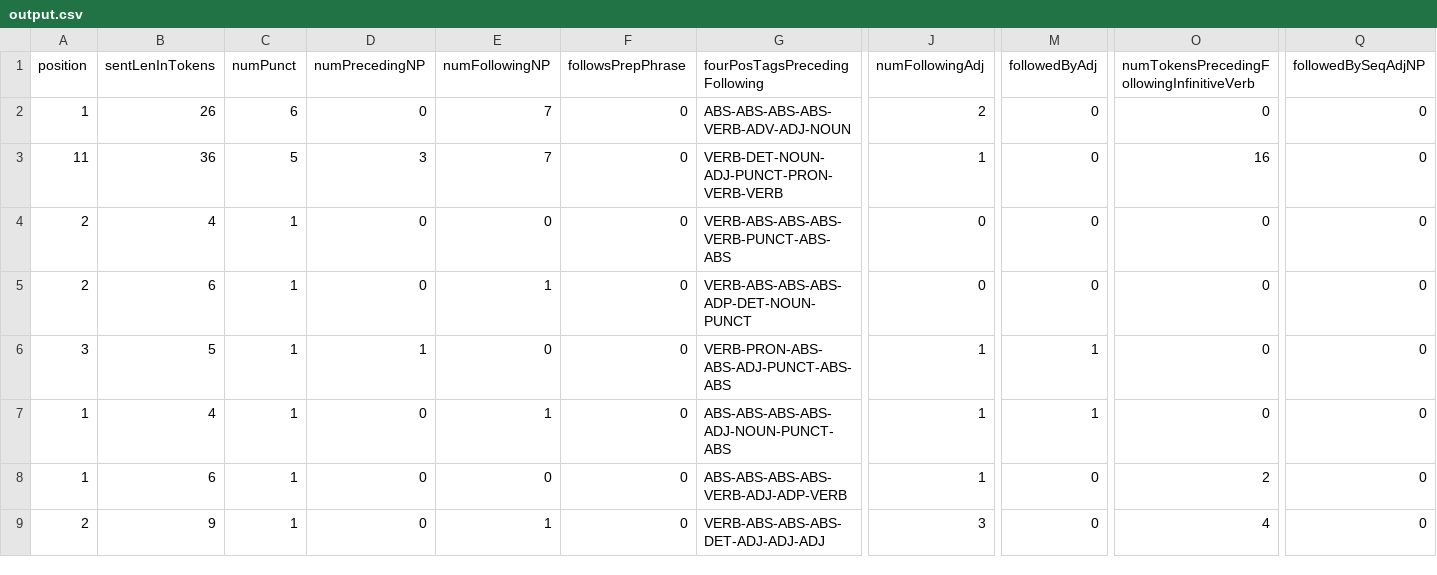
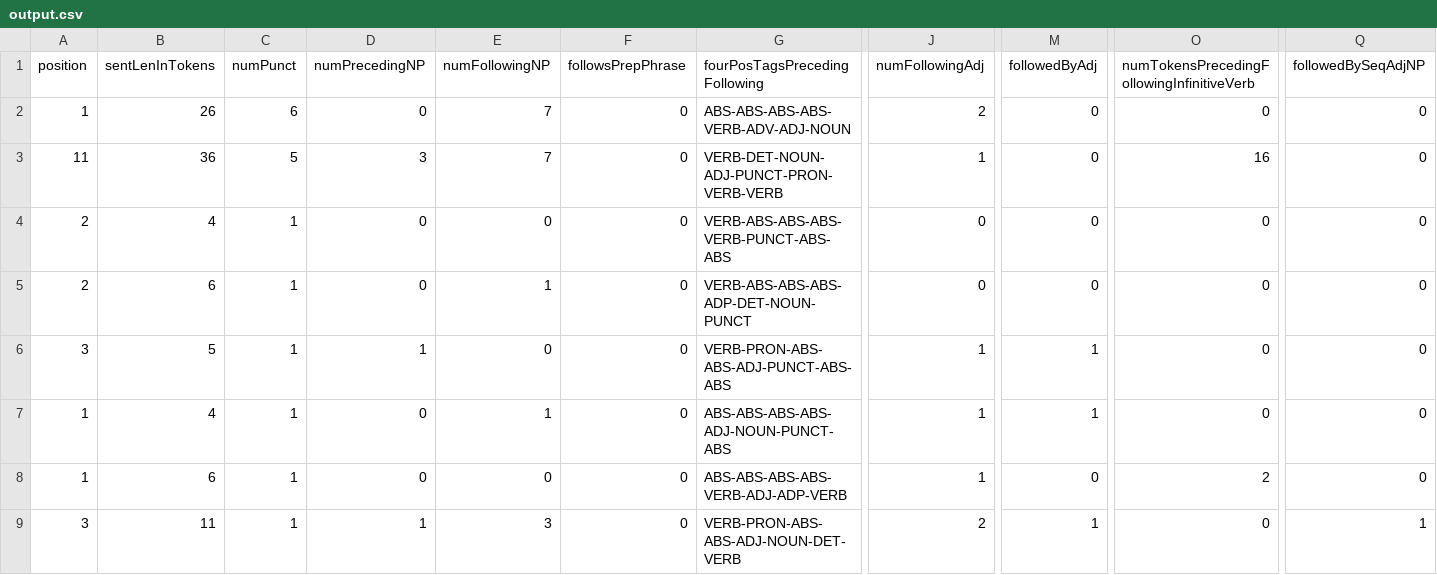
Before and after one commit to micophilip/feature-extractor, a CSV file: src/main/resources/input/output.csv, drawn as a sheet; only a part is shown, gaps mark what is left out; the diff names each change by its address in the sheet, - before the commit and + after, or states it on an @@ line.

```diff
--- a/src/main/resources/input/output.csv
+++ b/src/main/resources/input/output.csv
-A9 (position): 2
+A9 (position): 3
-B9 (sentLenInTokens): 9
+B9 (sentLenInTokens): 11
-D9 (numPrecedingNP): 0
+D9 (numPrecedingNP): 1
-E9 (numFollowingNP): 1
+E9 (numFollowingNP): 3
-G9 (fourPosTagsPrecedingFollowing): VERB-ABS-ABS-ABS-DET-ADJ-ADJ-ADJ
+G9 (fourPosTagsPrecedingFollowing): VERB-PRON-ABS-ABS-ADJ-NOUN-DET-VERB
-J9 (numFollowingAdj): 3
+J9 (numFollowingAdj): 2
-M9 (followedByAdj): 0
+M9 (followedByAdj): 1
-O9: 4
+O9: 0
-Q9 (followedBySeqAdjNP): 0
+Q9 (followedBySeqAdjNP): 1
```
Also changed, not shown: 2 other files.
